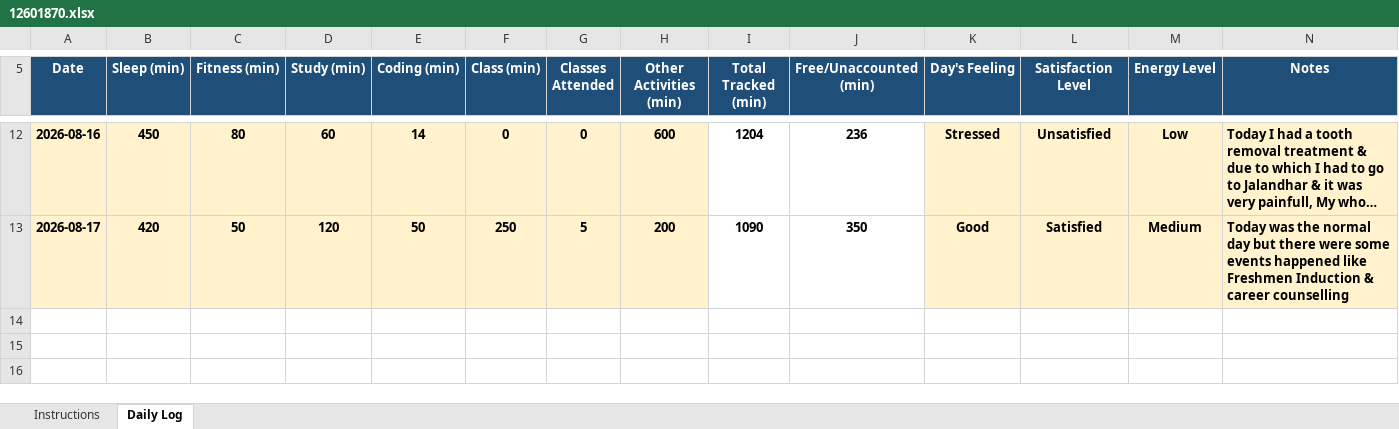
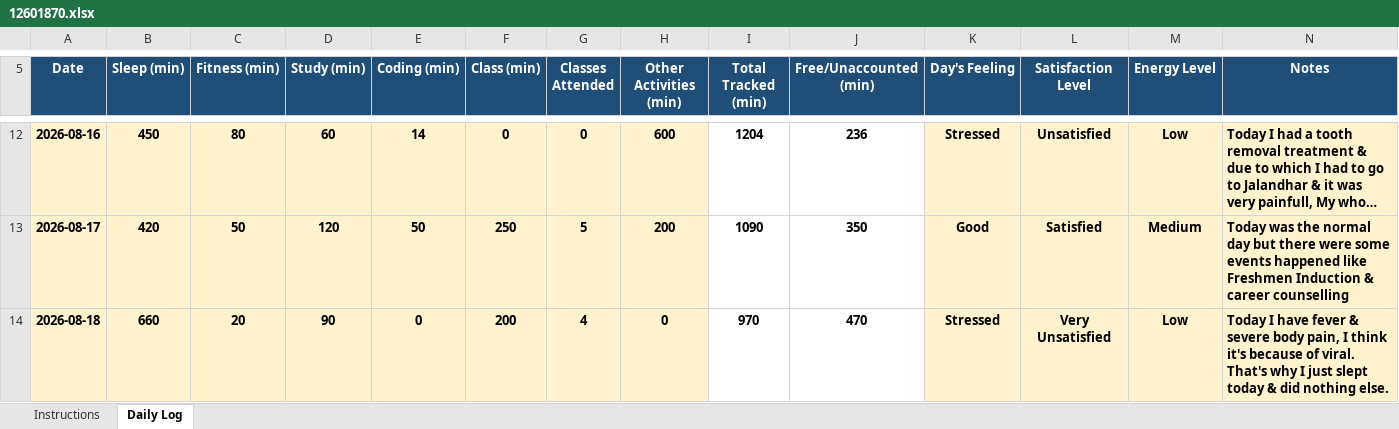
Before and after one commit to ashutoshd22-cloud/Daily-Activity-tracker-CAP776-Python, an Excel workbook: 12601870.xlsx, sheet Daily Log, drawn as a sheet; only a part is shown, gaps mark what is left out; long unchanged cells end in …; values as stored, in another font and other column widths than the file's, no borders; conditional formats not drawn; the diff names each change by its address in the sheet, - before the commit and + after, or states it on an @@ line.

Commit message:
Update 12601870.xlsx

```diff
--- a/12601870.xlsx (sheet Daily Log)
+++ b/12601870.xlsx (sheet Daily Log)
+row 14: 2026-08-18 | 660 | 20 | 90 | 0 | 200 | 4 | 0 | 970 | 470 | Stressed | Very Unsatisfied | Low | Today I have fever & severe body pain, I think it's because of viral. That's why I just slept today & did nothing else.
```
